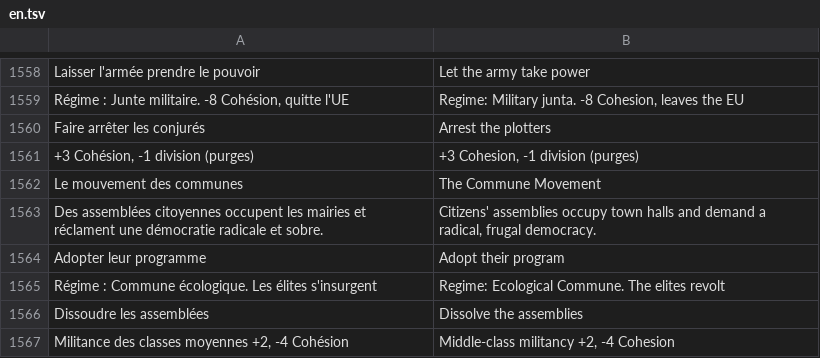
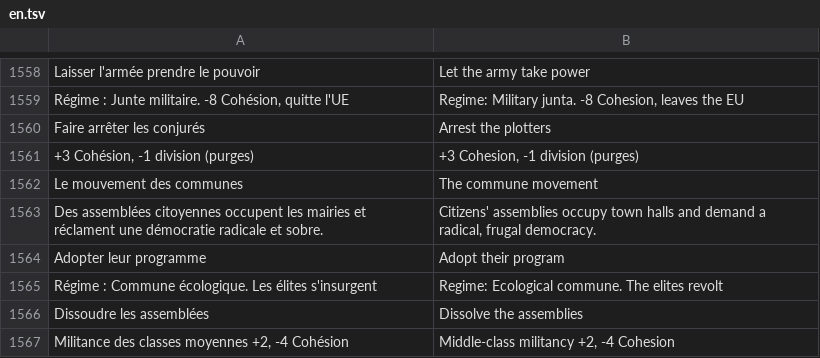
Before and after one commit to wakadu13/RobotAdventure, a TSV file: tools/lang/en.tsv, drawn as a sheet; only a part is shown, gaps mark what is left out; the diff covers the shown part only.

```diff
--- a/tools/lang/en.tsv
+++ b/tools/lang/en.tsv
@@ -1561,6 +1561,6 @@ Faire arrêter les conjurés	Arrest the plotters
 +3 Cohésion, -1 division (purges)	+3 Cohesion, -1 division (purges)
-Le mouvement des communes	The Commune Movement
+Le mouvement des communes	The commune movement
 Des assemblées citoyennes occupent les mairies et réclament une démocratie radicale et sobre.	Citizens' assemblies occupy town halls and demand a radical, frugal democracy.
 Adopter leur programme	Adopt their program
-Régime : Commune écologique. Les élites s'insurgent	Regime: Ecological Commune. The elites revolt
+Régime : Commune écologique. Les élites s'insurgent	Regime: Ecological commune. The elites revolt
 Dissoudre les assemblées	Dissolve the assemblies
```
Also changed, not shown: 15 added rows and 84 edited cells elsewhere in this file, 4 other files.
